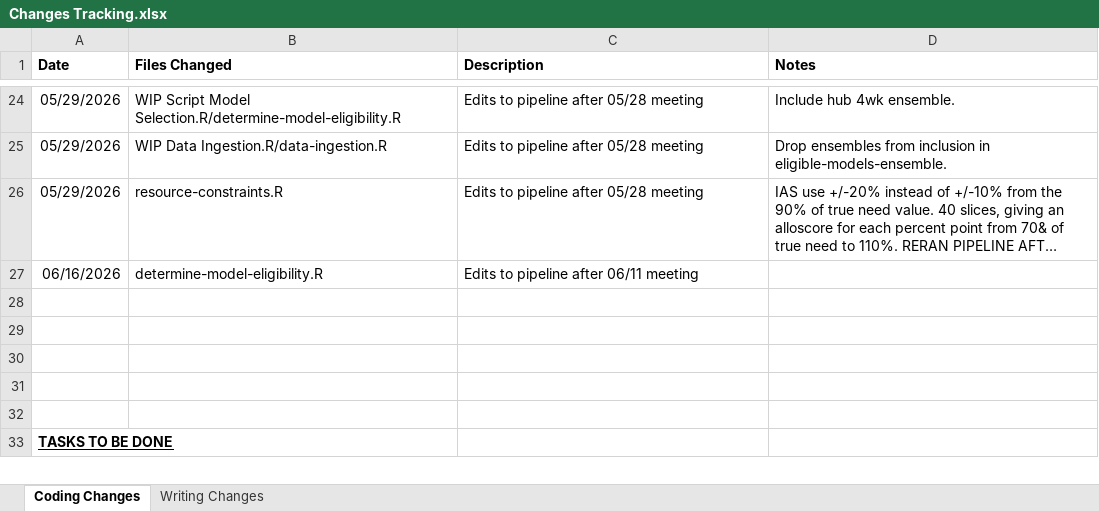
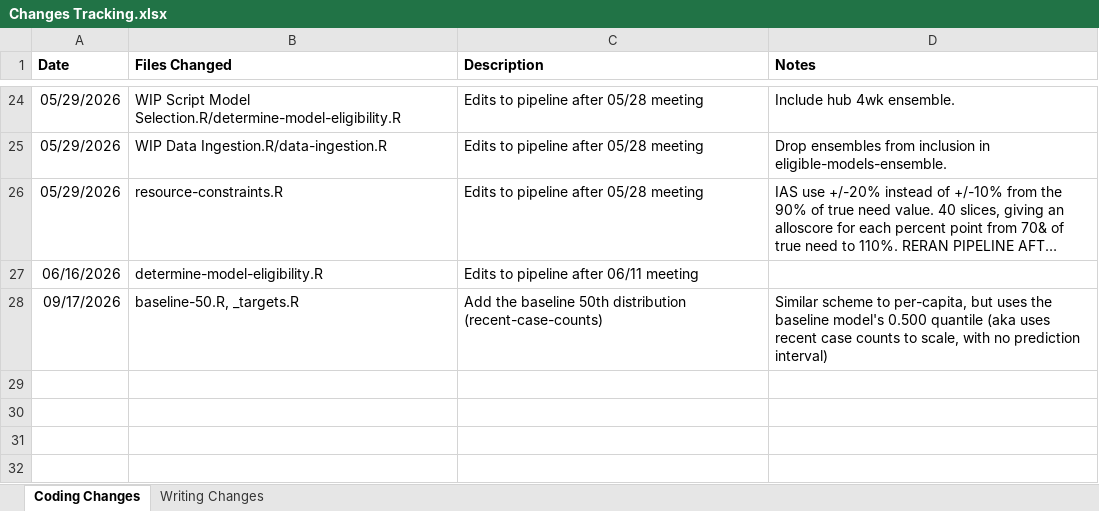
Before and after one commit to emilytyszka/utility-eval-papers, an Excel workbook: Changes Tracking.xlsx, sheet Coding Changes, drawn as a sheet; only a part is shown, gaps mark what is left out; the shorter side is filled out with more unchanged rows; long unchanged cells end in …; values as stored, in another font and other column widths than the file's, no borders; the diff names each change by its address in the sheet, - before the commit and + after, or states it on an @@ line.

Commit message:
Pushing recent edits

```diff
--- a/Changes Tracking.xlsx (sheet Coding Changes)
+++ b/Changes Tracking.xlsx (sheet Coding Changes)
-row 28: (empty)
+row 28: 09/17/2026 | baseline-50.R, _targets.R | Add the baseline 50th distribution (recent-case-counts) | Similar scheme to per-capita, but uses the baseline model's 0.500 quantile (aka uses recent case counts to scale, with no prediction interval)
```
Also changed, not shown: sheet Writing Changes, 8 other files.
